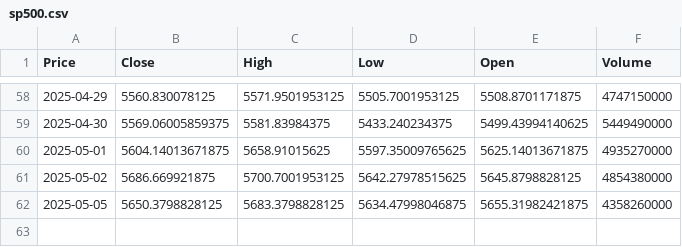
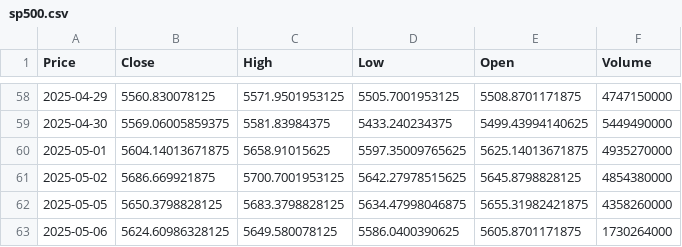
Before and after one commit to TRAVEL-GVM/market-risk-gvm, a CSV file: dados/sp500.csv, drawn as a sheet; only a part is shown, gaps mark what is left out; the diff names each change by its address in the sheet, - before the commit and + after, or states it on an @@ line.

```diff
--- a/dados/sp500.csv
+++ b/dados/sp500.csv
+row 63: 2025-05-06 | 5624.60986328125 | 5649.580078125 | 5586.0400390625 | 5605.8701171875 | 1730264000
```
